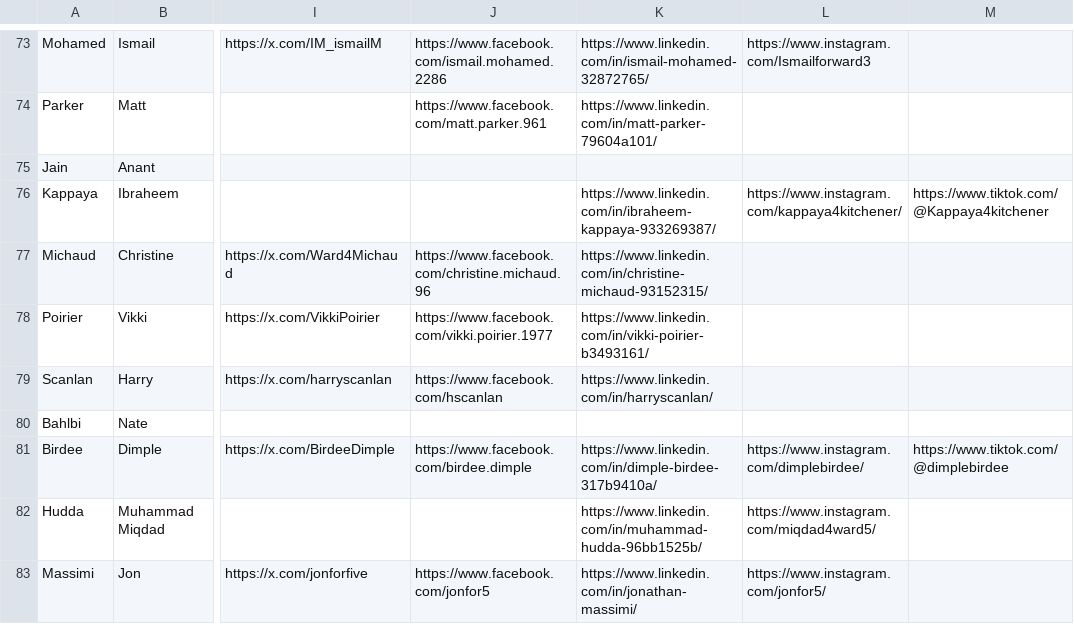
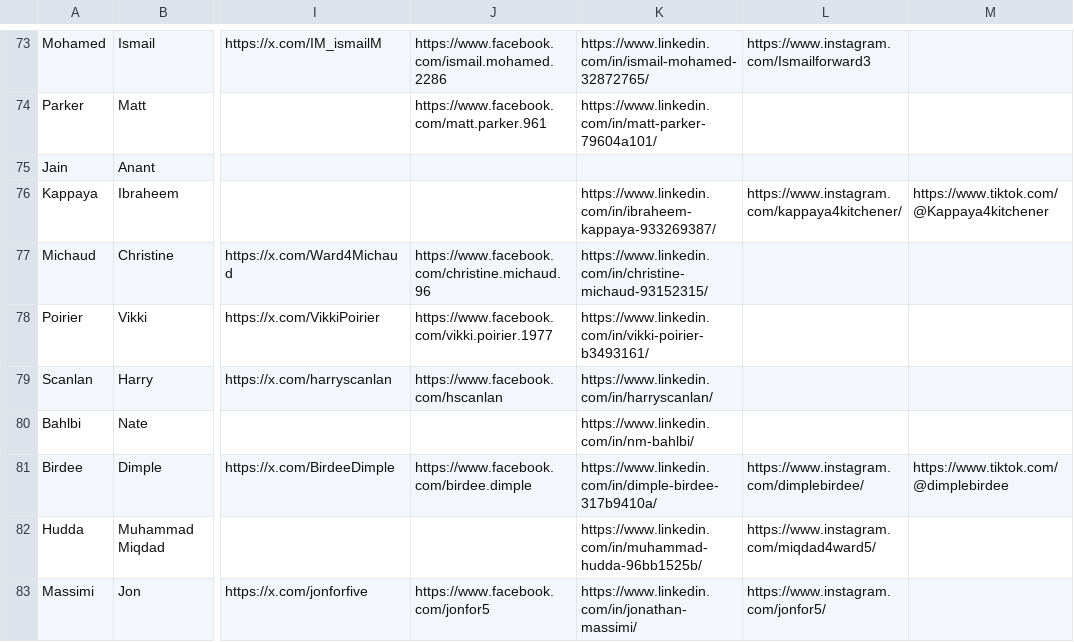
Before and after one commit to CivicTechWR/WRVotesMunicipal2026, a CSV file: docs/_data/sync/nominees.csv, drawn as a sheet; only a part is shown, gaps mark what is left out; the diff names each change by its address in the sheet, - before the commit and + after, or states it on an @@ line.

Commit message:
Auto-commit: updated nominees.csv from Google Docs

```diff
--- a/docs/_data/sync/nominees.csv
+++ b/docs/_data/sync/nominees.csv
-K80: (empty)
+K80: https://www.linkedin.com/in/nm-bahlbi/
```
